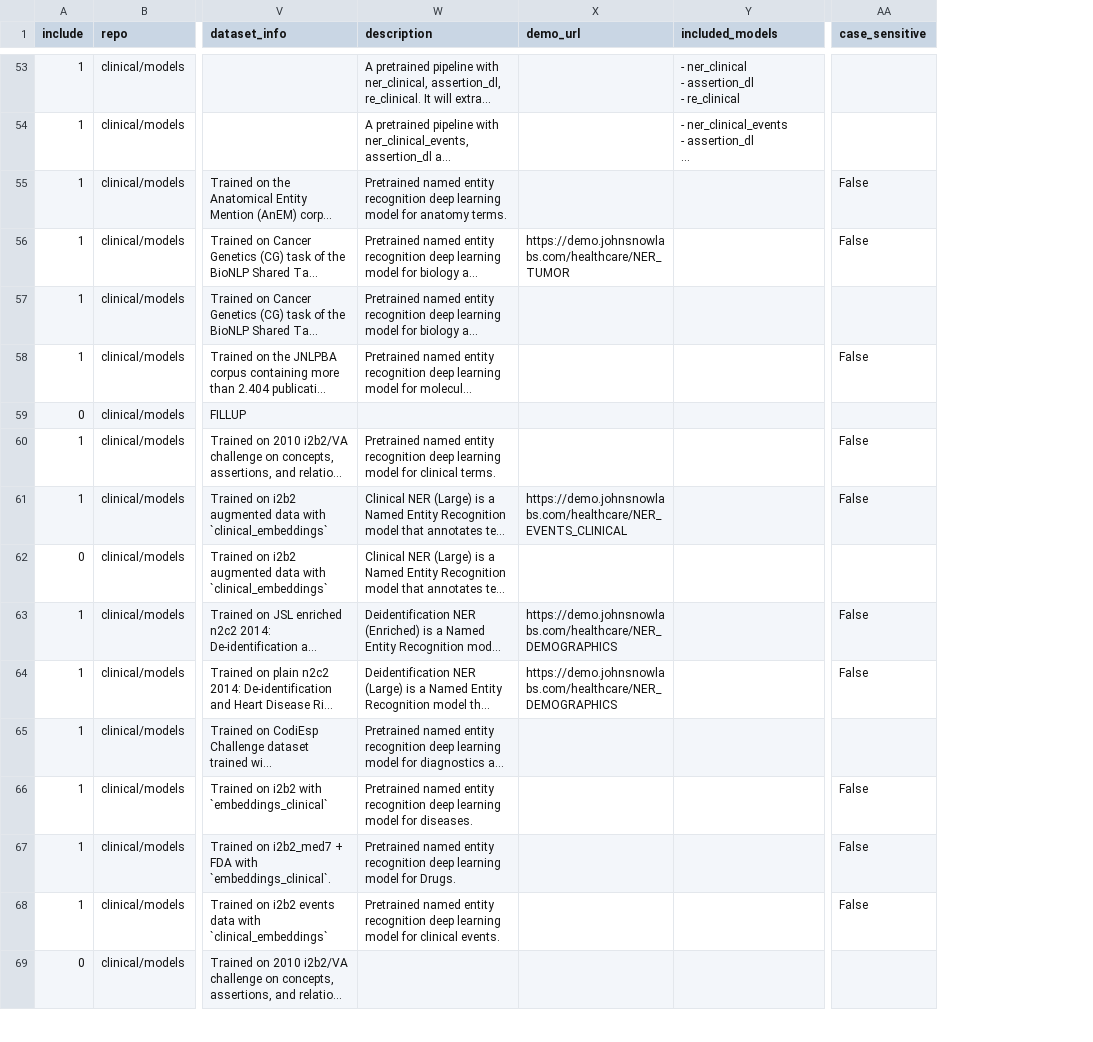
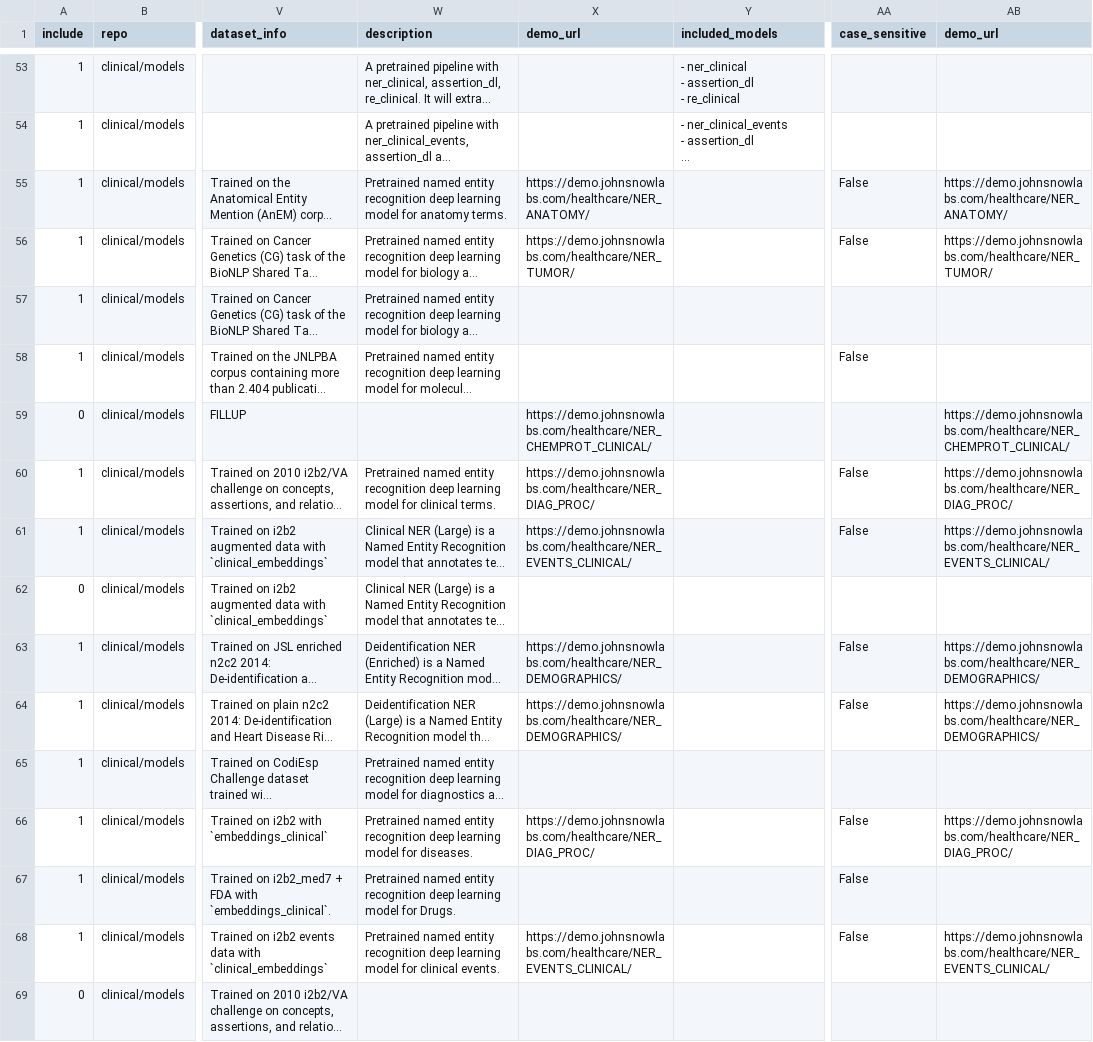
Before and after one commit to JohnSnowLabs/spark-nlp-models, a CSV file: python/docs_module/metadata/models_metadata_all.csv, drawn as a sheet; only a part is shown, gaps mark what is left out; long unchanged cells end in …; the diff covers the shown part only; the diff names each change by its address in the sheet, - before the commit and + after, or states it on an @@ line.

Commit message:
Merged Model's Metadata Open Source and Licensed

```diff
--- a/python/docs_module/metadata/models_metadata_all.csv
+++ b/python/docs_module/metadata/models_metadata_all.csv
+column AB (demo_url), rows 55-68: https://demo.johnsnowlabs.com/healthcare/NER_ANATOMY/ | https://demo.johnsnowlabs.com/healthcare/NER_TUMOR/ |  |  | https://demo.johnsnowlabs.com/healthcare/NER_CHEMPROT_CLINICAL/ | https://demo.johnsnowlabs.com/healthcare/NER_DIAG_PROC/ | https://demo.johnsnowlabs.com/healthcare/NER_EVENTS_CLINICAL/ |  | https://demo.johnsnowlabs.com/healthcare/NER_DEMOGRAPHICS/ | https://demo.johnsnowlabs.com/healthcare/NER_DEMOGRAPHICS/ |  | https://demo.johnsnowlabs.com/healthcare/NER_DIAG_PROC/ |  | https://demo.johnsnowlabs.com/healthcare/NER_EVENTS_CLINICAL/
-X55 (demo_url): (empty)
+X55 (demo_url): https://demo.johnsnowlabs.com/healthcare/NER_ANATOMY/
-X56 (demo_url): https://demo.johnsnowlabs.com/healthcare/NER_TUMOR
+X56 (demo_url): https://demo.johnsnowlabs.com/healthcare/NER_TUMOR/
-X59 (demo_url): (empty)
+X59 (demo_url): https://demo.johnsnowlabs.com/healthcare/NER_CHEMPROT_CLINICAL/
-X60 (demo_url): (empty)
+X60 (demo_url): https://demo.johnsnowlabs.com/healthcare/NER_DIAG_PROC/
-X61 (demo_url): https://demo.johnsnowlabs.com/healthcare/NER_EVENTS_CLINICAL
+X61 (demo_url): https://demo.johnsnowlabs.com/healthcare/NER_EVENTS_CLINICAL/
-X63:X64 (demo_url): https://demo.johnsnowlabs.com/healthcare/NER_DEMOGRAPHICS
+X63:X64 (demo_url): https://demo.johnsnowlabs.com/healthcare/NER_DEMOGRAPHICS/
-X66 (demo_url): (empty)
+X66 (demo_url): https://demo.johnsnowlabs.com/healthcare/NER_DIAG_PROC/
-X68 (demo_url): (empty)
+X68 (demo_url): https://demo.johnsnowlabs.com/healthcare/NER_EVENTS_CLINICAL/
```
Also changed, not shown: 23 edited cells elsewhere in this file.
